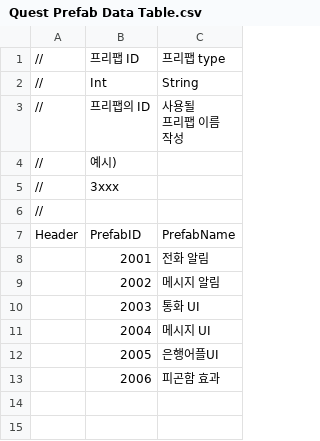
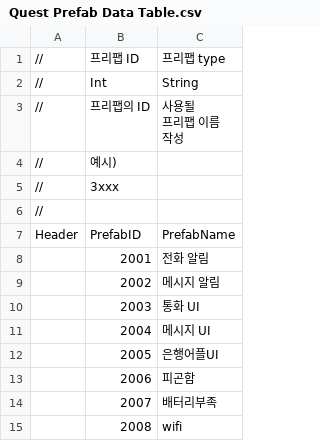
Before and after one commit to weariness00/Mandle_10Minute_Game, a CSV file: Neglect/Assets/Resources/Quest/Quest Prefab Data Table.csv, drawn as a sheet.

```diff
--- a/Neglect/Assets/Resources/Quest/Quest Prefab Data Table.csv
+++ b/Neglect/Assets/Resources/Quest/Quest Prefab Data Table.csv
@@ -14,2 +14,4 @@ Header,PrefabID,PrefabName
 ,2005,은행어플UI
-,2006,피곤함 효과
+,2006,피곤함
+,2007,배터리부족
+,2008,wifi
```
Also changed, not shown: Neglect/Assets/Resources/Quest/Event Data Table.csv, Neglect/Assets/Resources/Talk/Talking Data Table.csv, 4 other files.
